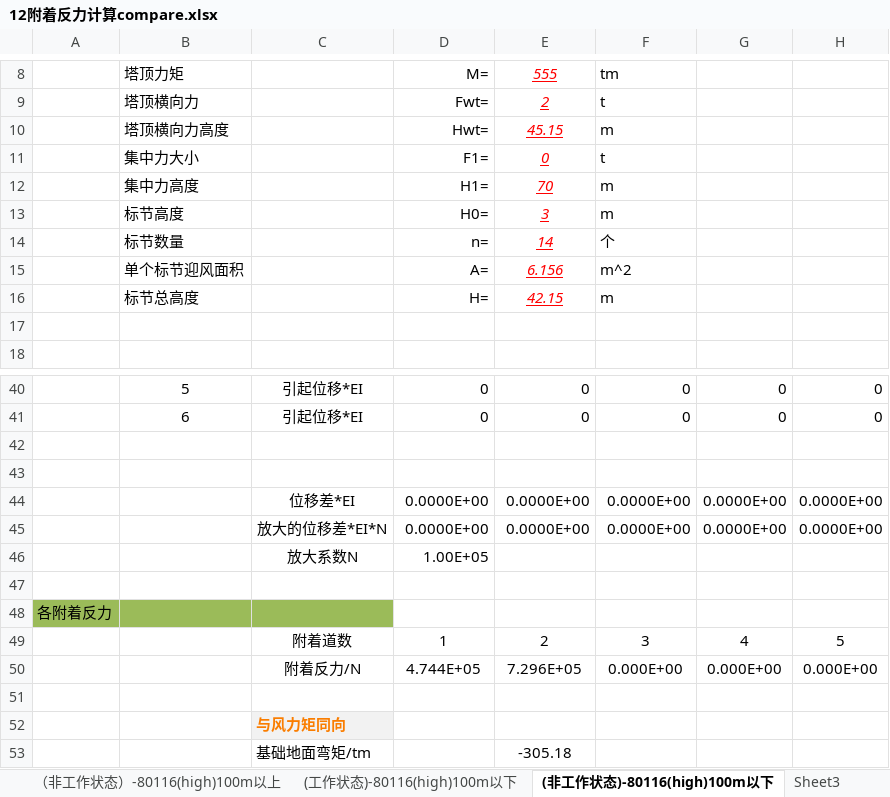
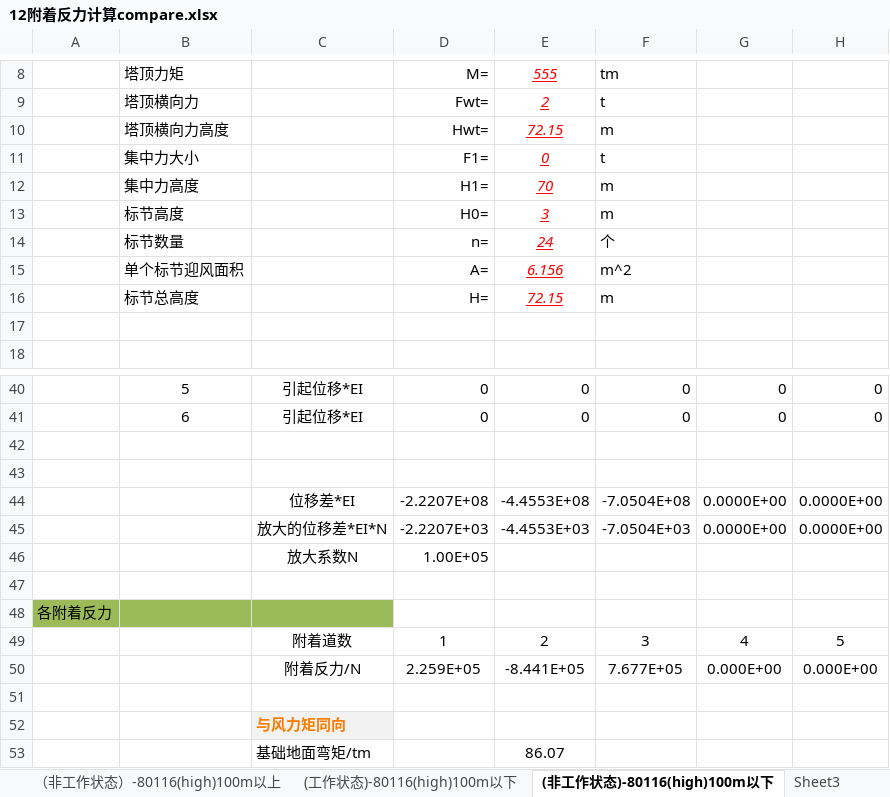
Before and after one commit to yuan87/pyhton-solver-1.1a1-continued-on-2-jan, an Excel workbook: 12附着反力计算compare.xlsx, sheet (非工作状态)-80116(high)100m以下, drawn as a sheet; only a part is shown, gaps mark what is left out; values as stored, in another font and other column widths than the file's, no borders; charts and pictures not drawn; the diff covers the shown part only; the diff names each change by its address in the sheet, - before the commit and + after, or states it on an @@ line.

```diff
--- a/12附着反力计算compare.xlsx (sheet (非工作状态)-80116(high)100m以下)
+++ b/12附着反力计算compare.xlsx (sheet (非工作状态)-80116(high)100m以下)
-E10: 45.15
+E10: 72.15
-E14: 14
+E14: 24
-E16: 42.15
+E16: 72.15
-D44: 0.0000E+00
+D44: -2.2207E+08
-E44: 0.0000E+00
+E44: -4.4553E+08
-F44: 0.0000E+00
+F44: -7.0504E+08
-D45: 0.0000E+00
+D45: -2.2207E+03
-E45: 0.0000E+00
+E45: -4.4553E+03
-F45: 0.0000E+00
+F45: -7.0504E+03
-D50: 4.744E+05
+D50: 2.259E+05
-E50: 7.296E+05
+E50: -8.441E+05
-F50: 0.000E+00
+F50: 7.677E+05
-E53: -305.18
+E53: 86.07
```
Also changed, not shown: 31 edited cells elsewhere in this sheet, sheet (工作状态)-80116(high)100m以下, charts or pictures, 8 other files.
